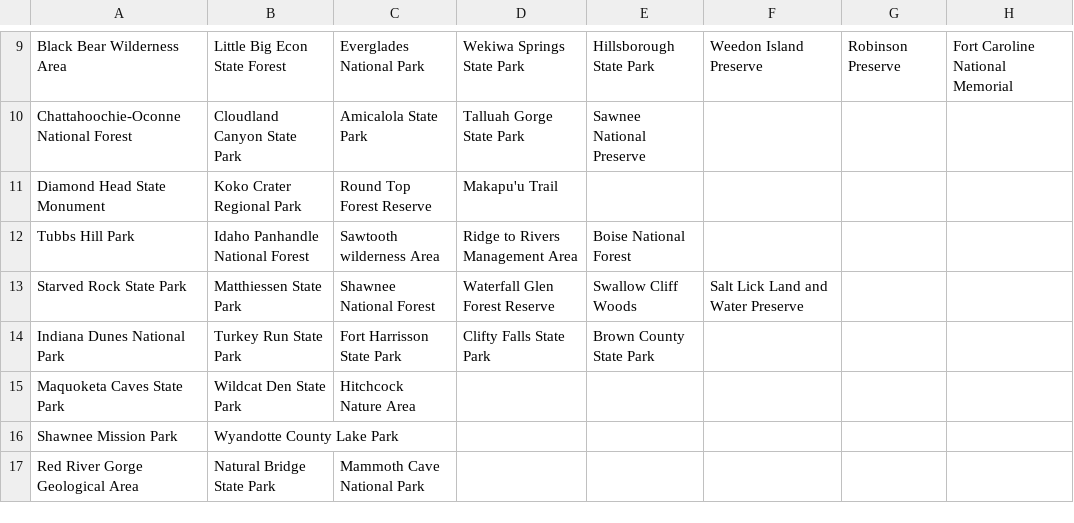
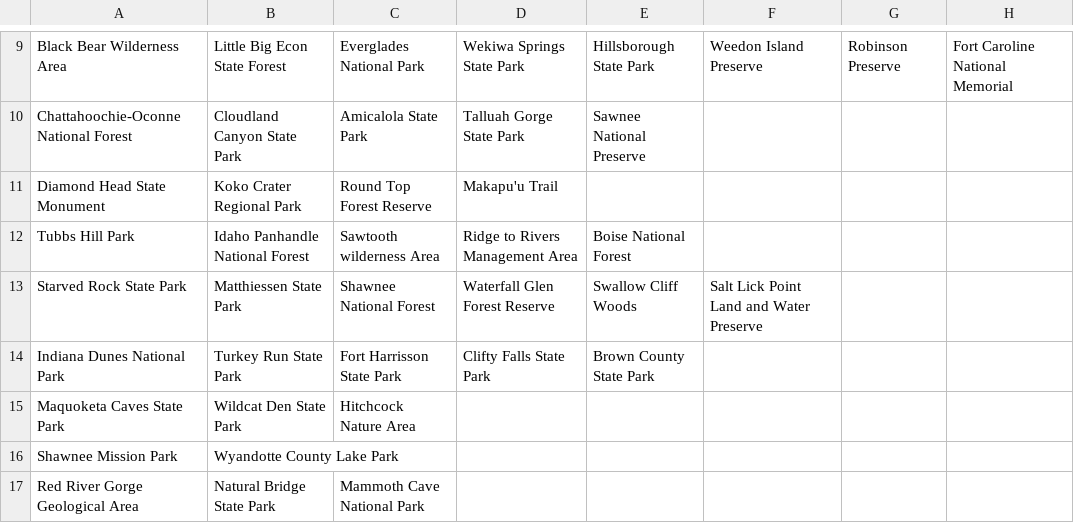
Before and after one commit to akhilb1644/twentyTimeProject, a CSV file: hiking.csv, drawn as a sheet; only a part is shown, gaps mark what is left out; the diff names each change by its address in the sheet, - before the commit and + after, or states it on an @@ line.

Commit message:
Update hiking.csv

```diff
--- a/hiking.csv
+++ b/hiking.csv
-F13: Salt Lick Land and Water Preserve
+F13: Salt Lick Point Land and Water Preserve
```
